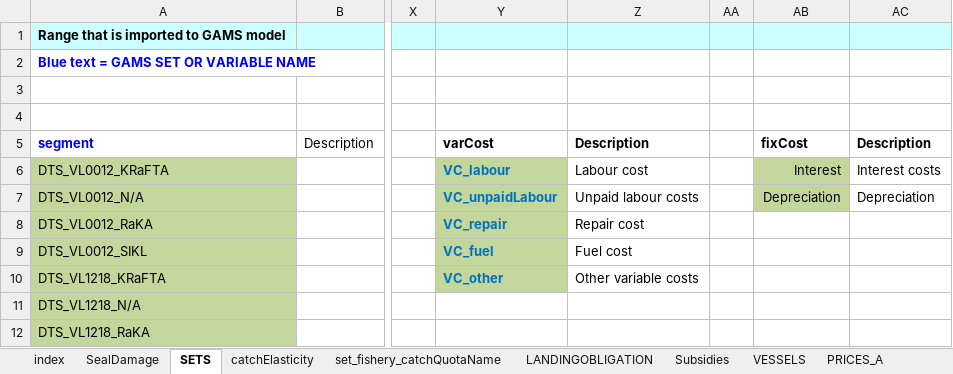
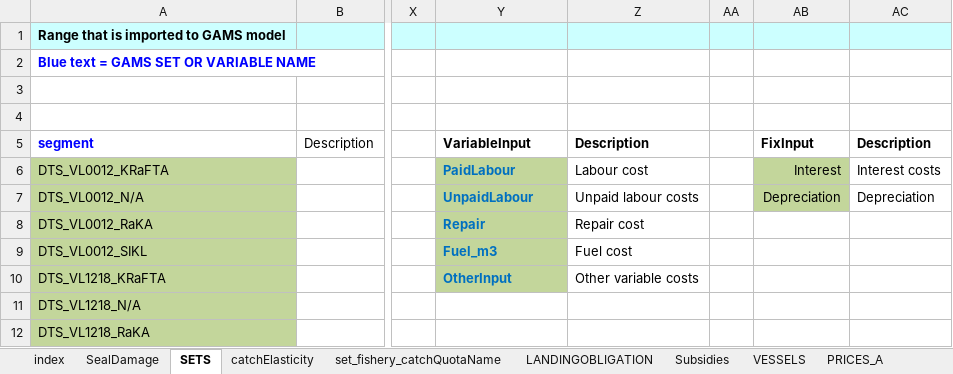
Before and after one commit to SLUTorbjornJansson/fish-pal, an Excel workbook: Inputfiles/Data_GAMS_2019_fuel.xlsx, sheet SETS, drawn as a sheet; only a part is shown, gaps mark what is left out; values as stored, in another font and other column widths than the file's, no borders; table styles not drawn; the diff names each change by its address in the sheet, - before the commit and + after, or states it on an @@ line.

Commit message:
Vi har delat upp VC i P,Q och PQ (=VC) Harmoniserat så att alla kvantitets och kostnadsdata heter samma (dvs skapat set för fuel, arbete mm). Lagt till VariableInputs i SpeciesDomain. OBS finns även i ResultLabel av historiska skäl. Vi har nu lite dubbel rapportering eftersom vi har både P*Q och VarCost som resultat i olika set. Vi behöver städa outputfilerna.

```diff
--- a/Inputfiles/Data_GAMS_2019_fuel.xlsx (sheet SETS)
+++ b/Inputfiles/Data_GAMS_2019_fuel.xlsx (sheet SETS)
-Y5: varCost
+Y5: VariableInput
-AB5: fixCost
+AB5: FixInput
-Y6: VC_labour
+Y6: PaidLabour
-Y7: VC_unpaidLabour
+Y7: UnpaidLabour
-Y8: VC_repair
+Y8: Repair
-Y9: VC_fuel
+Y9: Fuel_m3
-Y10: VC_other
+Y10: OtherInput
```
Also changed, not shown: sheet COST, sheet index, sheet Subsidies, 8 other files.
